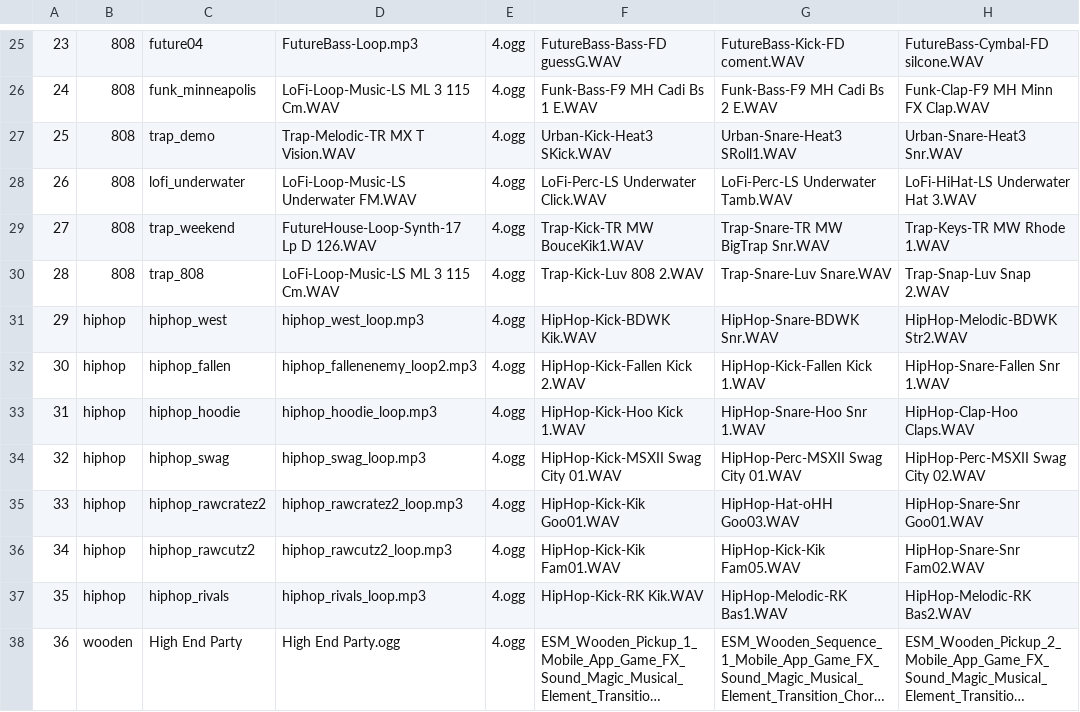
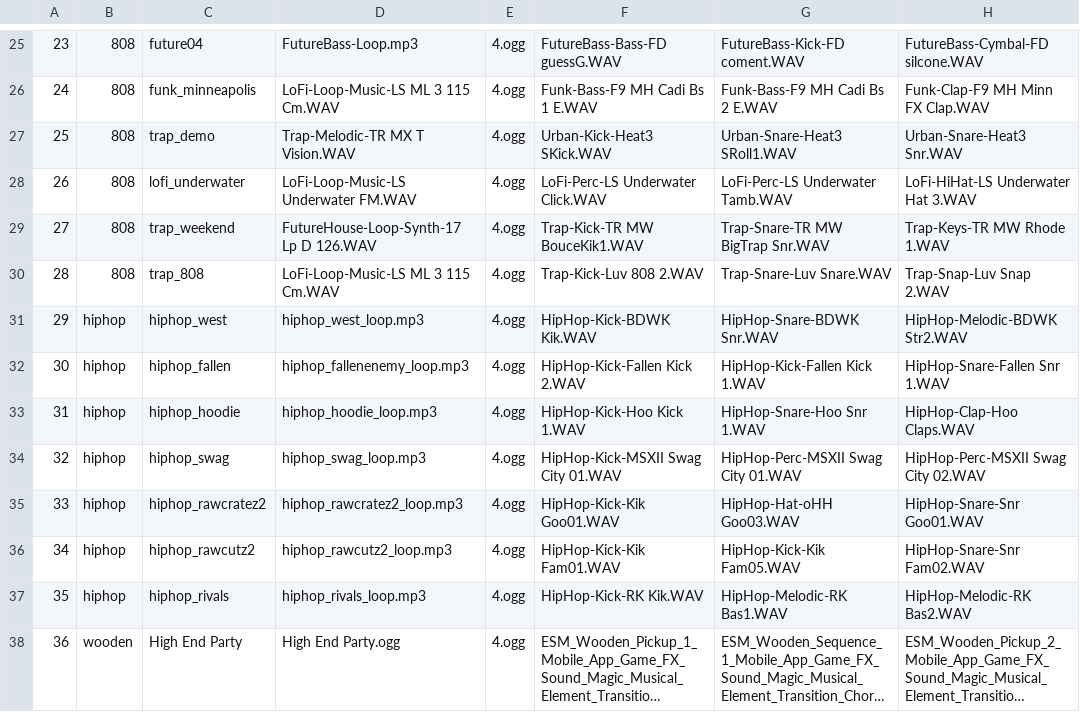
Before and after one commit to Radetzki87/web1, a CSV file: sdic.csv, drawn as a sheet; only a part is shown, gaps mark what is left out; long unchanged cells end in …; the diff names each change by its address in the sheet, - before the commit and + after, or states it on an @@ line.

```diff
--- a/sdic.csv
+++ b/sdic.csv
-D32: hiphop_fallenenemy_loop2.mp3
+D32: hiphop_fallenenemy_loop.mp3
```
Also changed, not shown: 4 other files.
